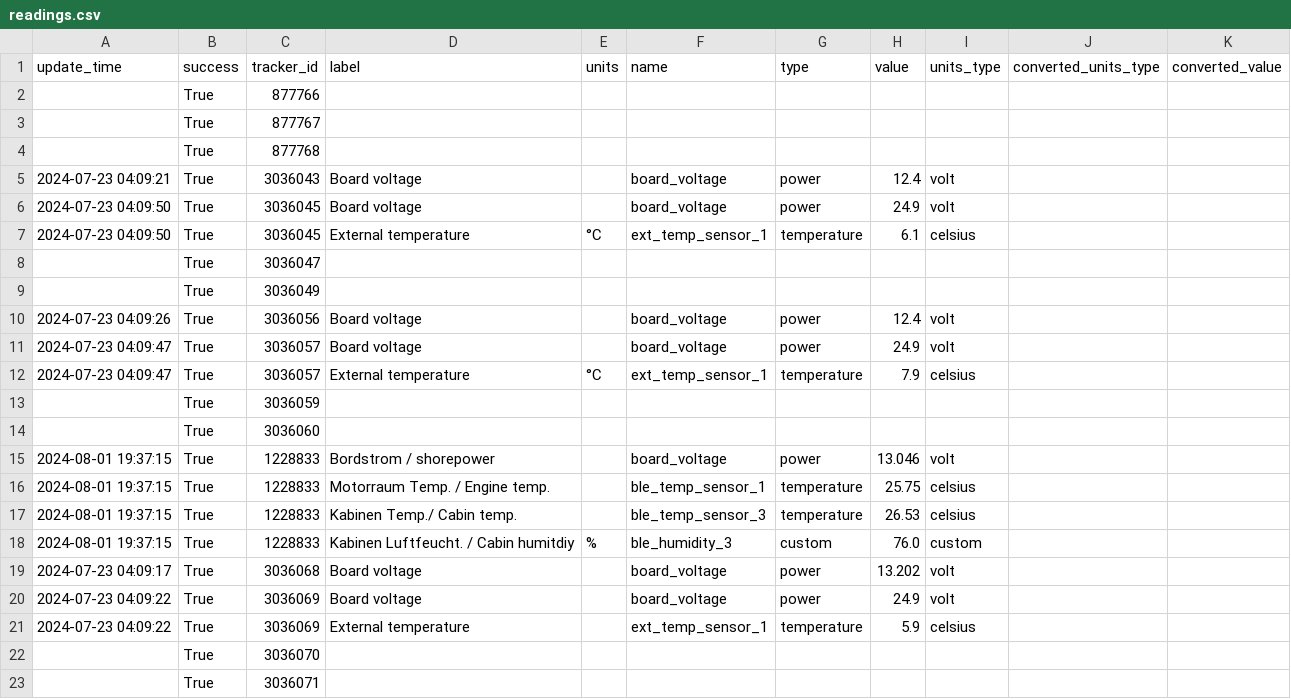
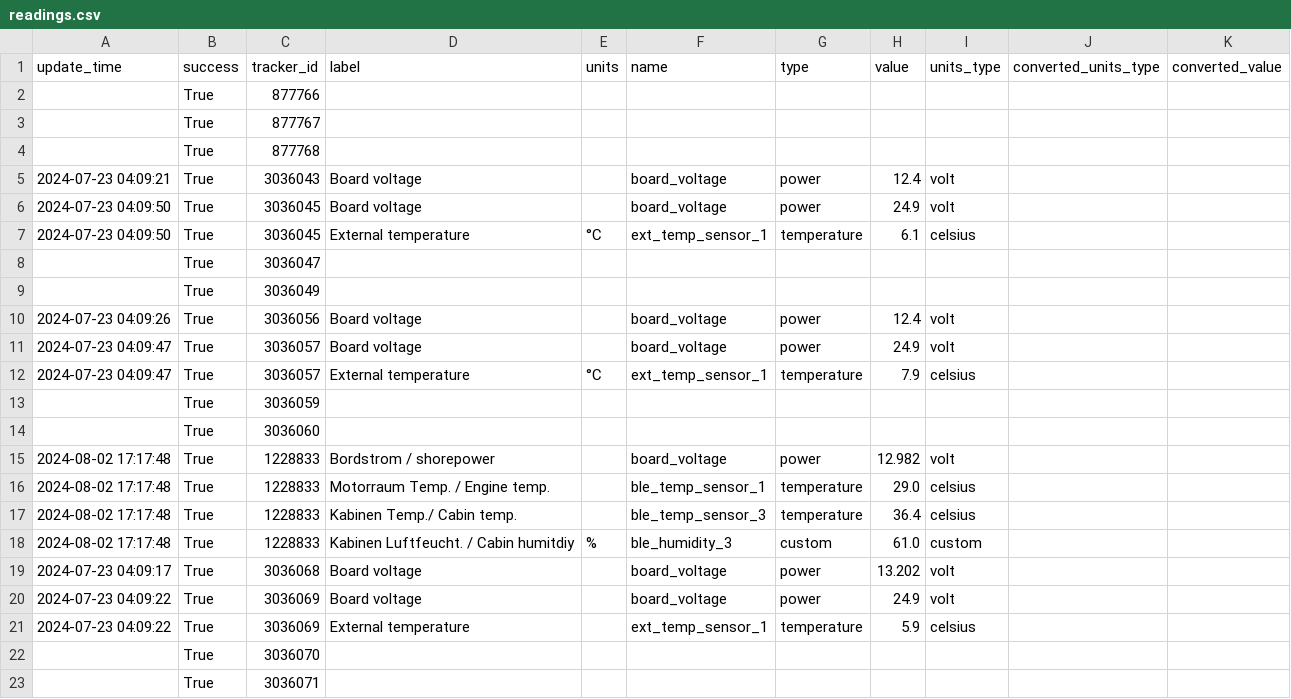
Before and after one commit to AnnaTSH/navixy-data-project, a CSV file: data/readings.csv, drawn as a sheet.

```diff
--- a/data/readings.csv
+++ b/data/readings.csv
@@ -14,6 +14,6 @@ update_time,success,tracker_id,label,units,name,type,value,units_type,converted_
 ,True,3036060,,,,,,,,
-2024-08-01 19:37:15,True,1228833,Bordstrom / shorepower,,board_voltage,power,13.046,volt,,
-2024-08-01 19:37:15,True,1228833,Motorraum Temp. / Engine temp.,,ble_temp_sensor_1,temperature,25.75,celsius,,
-2024-08-01 19:37:15,True,1228833,Kabinen Temp./ Cabin temp.,,ble_temp_sensor_3,temperature,26.53,celsius,,
-2024-08-01 19:37:15,True,1228833,Kabinen Luftfeucht. / Cabin humitdiy,%,ble_humidity_3,custom,76.0,custom,,
+2024-08-02 17:17:48,True,1228833,Bordstrom / shorepower,,board_voltage,power,12.982,volt,,
+2024-08-02 17:17:48,True,1228833,Motorraum Temp. / Engine temp.,,ble_temp_sensor_1,temperature,29.0,celsius,,
+2024-08-02 17:17:48,True,1228833,Kabinen Temp./ Cabin temp.,,ble_temp_sensor_3,temperature,36.4,celsius,,
+2024-08-02 17:17:48,True,1228833,Kabinen Luftfeucht. / Cabin humitdiy,%,ble_humidity_3,custom,61.0,custom,,
 2024-07-23 04:09:17,True,3036068,Board voltage,,board_voltage,power,13.202,volt,,
```
Also changed, not shown: data/inputs.csv, data/last_gps_point.csv, 7 other files.
